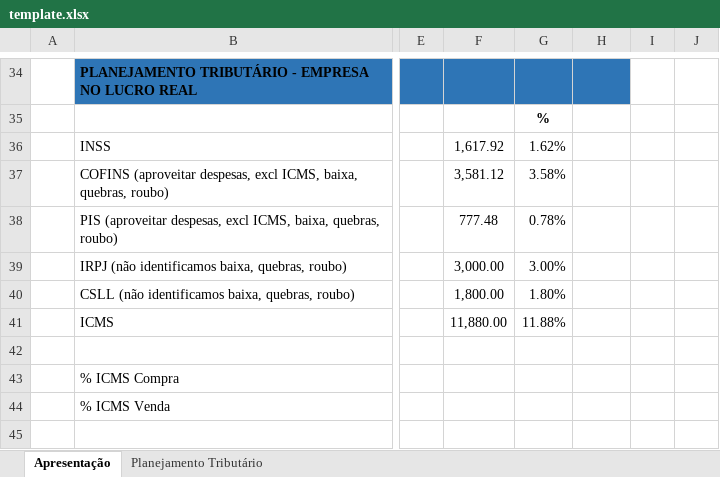
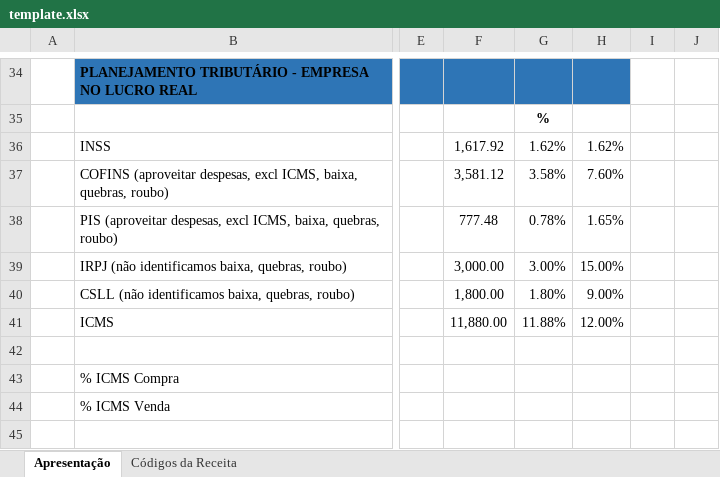
Before and after one commit to luan-grabher/ENTERCAP-Resumo-tributario, an Excel workbook: template.xlsx, sheet Apresentação, drawn as a sheet; only a part is shown, gaps mark what is left out; values as stored, in another font and other column widths than the file's, no borders; charts and pictures not drawn; the diff names each change by its address in the sheet, - before the commit and + after, or states it on an @@ line.

```diff
--- a/template.xlsx (sheet Apresentação)
+++ b/template.xlsx (sheet Apresentação)
-sheet tab: Planejamento Tributário
+sheet tab: Códigos da Receita
-H36:H41 text colour: #FFFFFF
+H36:H41 text colour: black
```
Also changed, not shown: charts or pictures, 1 other file.
